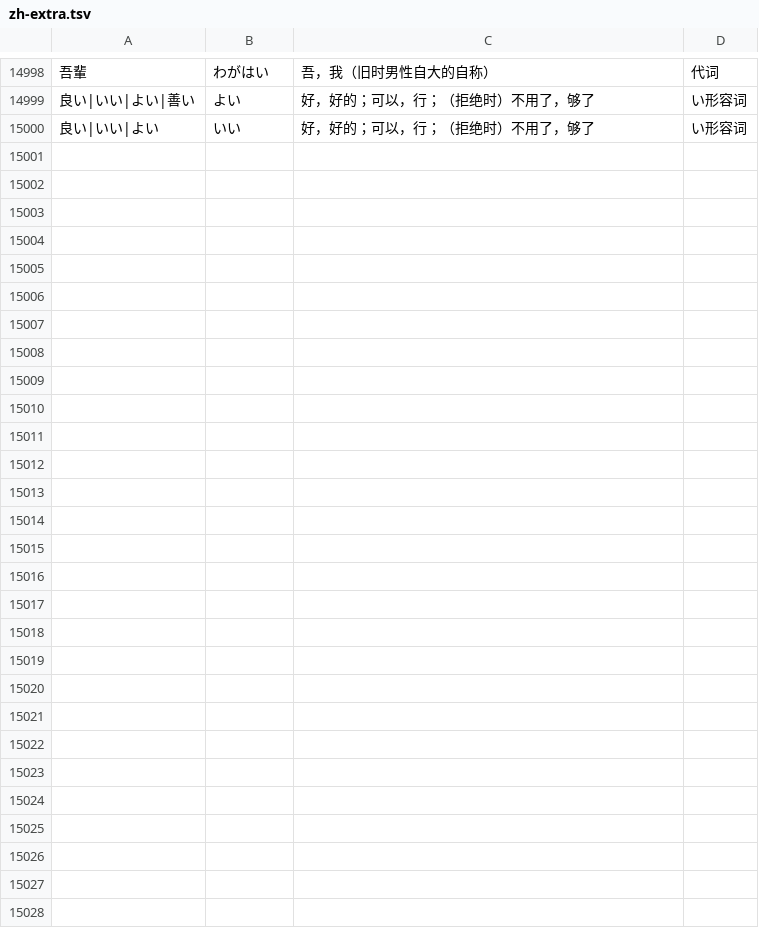
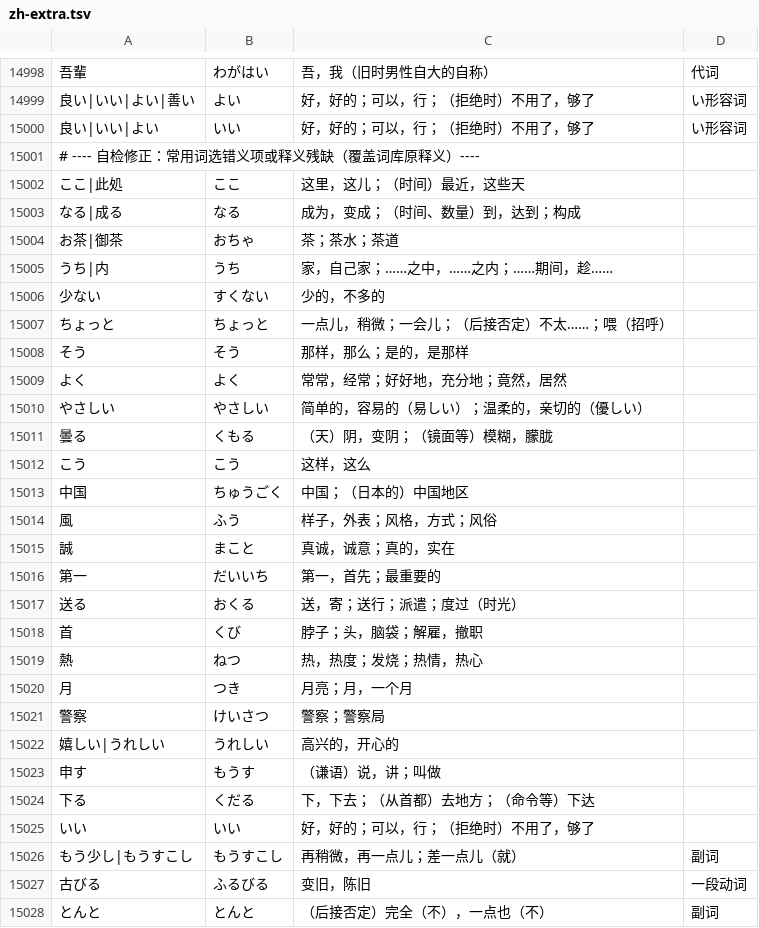
Before and after one commit to COLDDCC/Cishu, a TSV file: data-src/zh-extra.tsv, drawn as a sheet; only a part is shown, gaps mark what is left out.

```diff
--- a/data-src/zh-extra.tsv
+++ b/data-src/zh-extra.tsv
@@ -15000 +15000,29 @@
 良い|いい|よい	いい	好，好的；可以，行；（拒绝时）不用了，够了	い形容词
+# ---- 自检修正：常用词选错义项或释义残缺（覆盖词库原释义）----
+ここ|此処	ここ	这里，这儿；（时间）最近，这些天
+なる|成る	なる	成为，变成；（时间、数量）到，达到；构成
+お茶|御茶	おちゃ	茶；茶水；茶道
+うち|内	うち	家，自己家；……之中，……之内；……期间，趁……
+少ない	すくない	少的，不多的
+ちょっと	ちょっと	一点儿，稍微；一会儿；（后接否定）不太……；喂（招呼）
+そう	そう	那样，那么；是的，是那样
+よく	よく	常常，经常；好好地，充分地；竟然，居然
+やさしい	やさしい	简单的，容易的（易しい）；温柔的，亲切的（優しい）
+曇る	くもる	（天）阴，变阴；（镜面等）模糊，朦胧
+こう	こう	这样，这么
+中国	ちゅうごく	中国；（日本的）中国地区
+風	ふう	样子，外表；风格，方式；风俗
+誠	まこと	真诚，诚意；真的，实在
+第一	だいいち	第一，首先；最重要的
+送る	おくる	送，寄；送行；派遣；度过（时光）
+首	くび	脖子；头，脑袋；解雇，撤职
+熱	ねつ	热，热度；发烧；热情，热心
+月	つき	月亮；月，一个月
+警察	けいさつ	警察；警察局
+嬉しい|うれしい	うれしい	高兴的，开心的
+申す	もうす	（谦语）说，讲；叫做
+下る	くだる	下，下去；（从首都）去地方；（命令等）下达
+いい	いい	好，好的；可以，行；（拒绝时）不用了，够了
+もう少し|もうすこし	もうすこし	再稍微，再一点儿；差一点儿（就）	副词
+古びる	ふるびる	变旧，陈旧	一段动词
+とんと	とんと	（后接否定）完全（不），一点也（不）	副词
```
Also changed, not shown: 9 other files.
